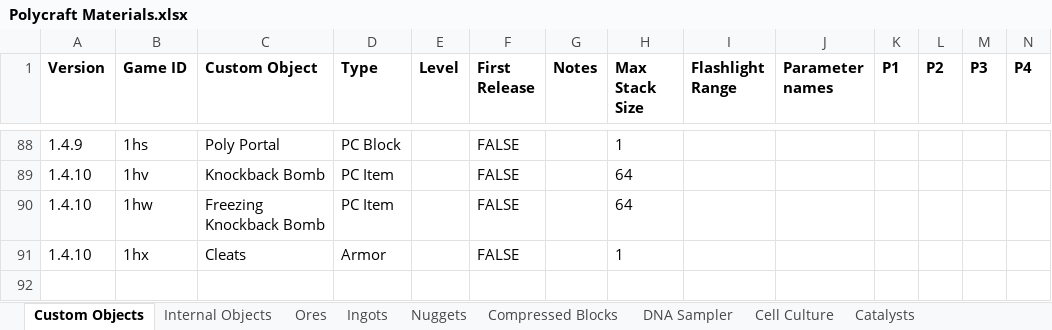
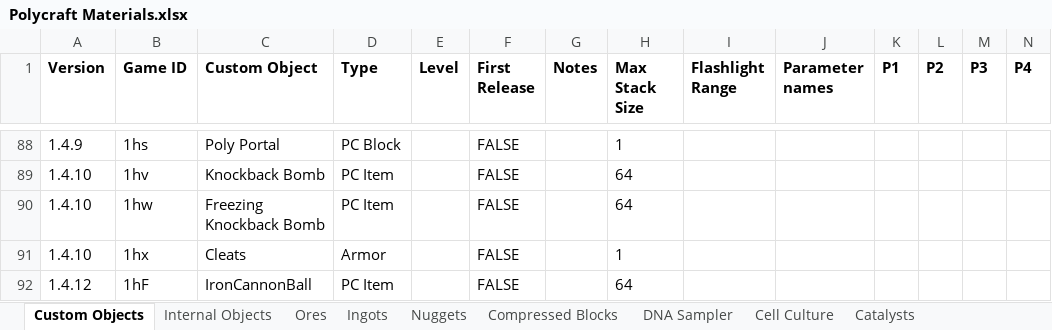
Before and after one commit to PolycraftWorld/polycraft-world, an Excel workbook: config/Polycraft Materials.xlsx, sheet Custom Objects, drawn as a sheet; only a part is shown, gaps mark what is left out; values as stored, in another font and other column widths than the file's, no borders; rows hold the shown columns only; the diff names each change by its address in the sheet, - before the commit and + after, or states it on an @@ line.

```diff
--- a/config/Polycraft Materials.xlsx (sheet Custom Objects)
+++ b/config/Polycraft Materials.xlsx (sheet Custom Objects)
+row 92: 1.4.12 | 1hF | IronCannonBall | PC Item |  | FALSE |  | 64
```
Also changed, not shown: config/Polycraft Inputs.xlsx, config/Polycraft Learning.xlsx, 12 other files.
